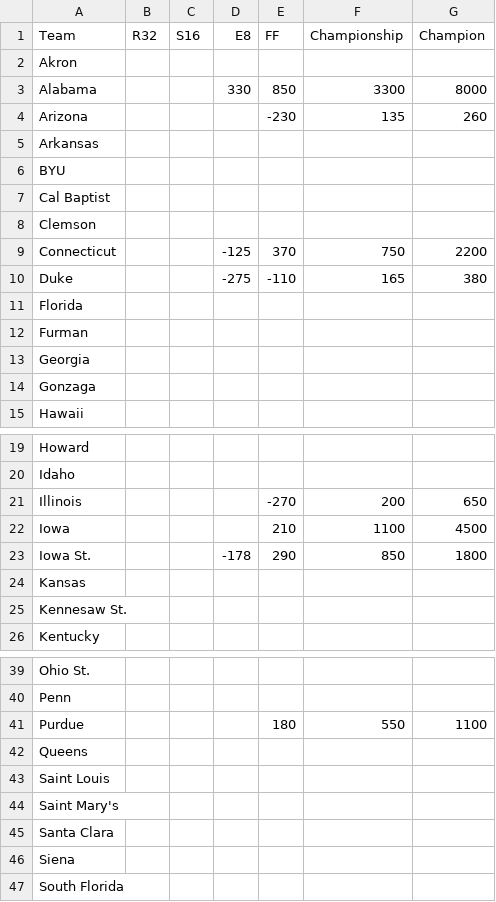
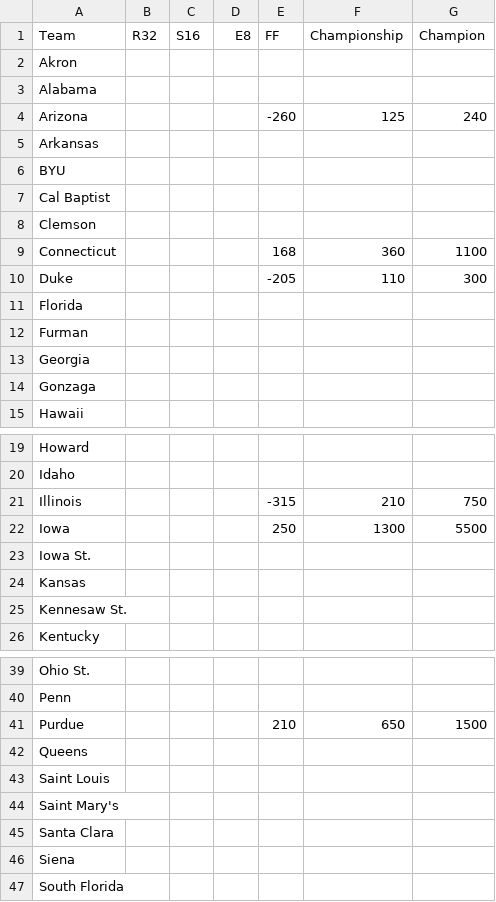
Before and after one commit to tomkuenzler/march-madness-sim, a CSV file: backend/data/fanduel_odds.csv, drawn as a sheet; only a part is shown, gaps mark what is left out; the diff covers the shown part only.

Commit message:
OddsTable and Best Bets improvements

```diff
--- a/backend/data/fanduel_odds.csv
+++ b/backend/data/fanduel_odds.csv
@@ -2,4 +2,4 @@ Team,R32,S16,E8,FF,Championship,Champion
 Akron,,,,,,
-Alabama,,,330,850,3300,8000
-Arizona,,,,-230,135,260
+Alabama,,,,,,
+Arizona,,,,-260,125,240
 Arkansas,,,,,,
@@ -8,4 +8,4 @@ Cal Baptist,,,,,,
 Clemson,,,,,,
-Connecticut,,,-125,370,750,2200
-Duke,,,-275,-110,165,380
+Connecticut,,,,168,360,1100
+Duke,,,,-205,110,300
 Florida,,,,,,
@@ -20,5 +20,5 @@ Howard,,,,,,
 Idaho,,,,,,
-Illinois,,,,-270,200,650
-Iowa,,,,210,1100,4500
-Iowa St.,,,-178,290,850,1800
+Illinois,,,,-315,210,750
+Iowa,,,,250,1300,5500
+Iowa St.,,,,,,
 Kansas,,,,,,
@@ -40,3 +40,3 @@ Ohio St.,,,,,,
 Penn,,,,,,
-Purdue,,,,180,550,1100
+Purdue,,,,210,650,1500
 Queens,,,,,,
```
Also changed, not shown: 16 edited cells elsewhere in this file, backend/data/kenpom.csv, 4 other files.
